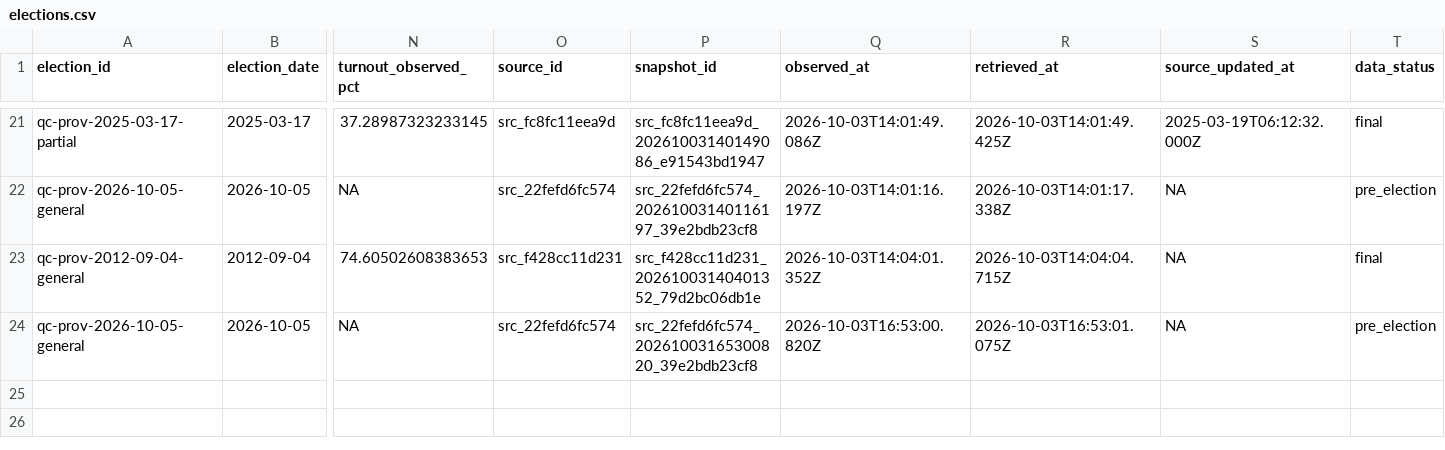
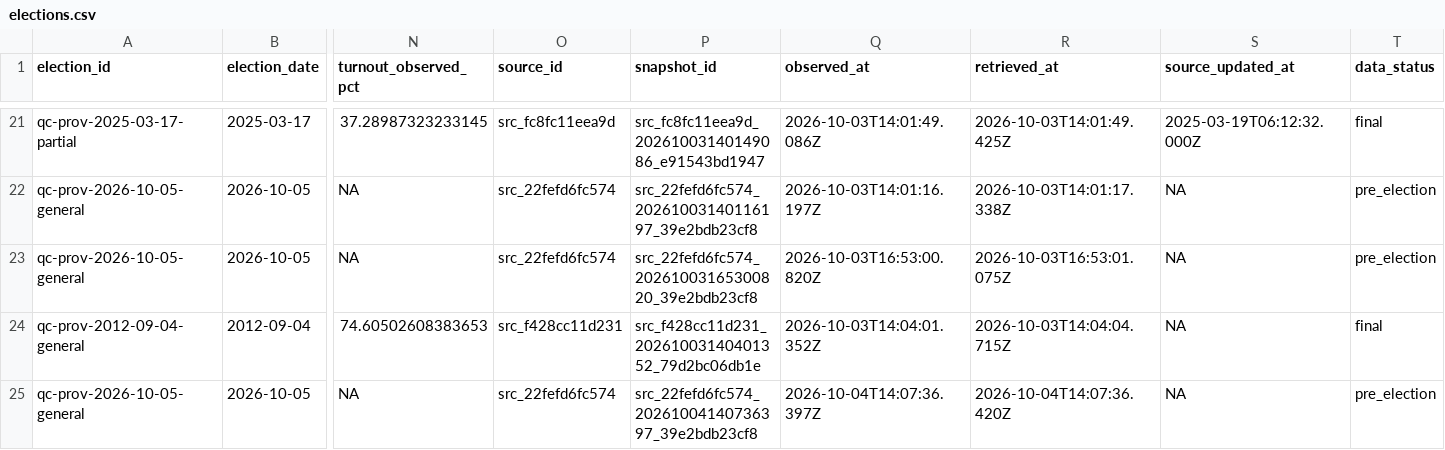
Before and after one commit to AurelienNicosiaULaval/donnees-bleues-elections-qc, a CSV file: data/processed/elections.csv, drawn as a sheet; only a part is shown, gaps mark what is left out; addresses are those after the commit; rows hold the shown columns only; the diff names each change by its address in the sheet, - before the commit and + after, or states it on an @@ line.

```diff
--- a/data/processed/elections.csv
+++ b/data/processed/elections.csv
+row 23: qc-prov-2026-10-05-general | 2026-10-05 | NA | src_22fefd6fc574 | src_22fefd6fc574_20261003165300820_39e2bdb23cf8 | 2026-10-03T16:53:00.820Z | 2026-10-03T16:53:01.075Z | NA | pre_election
-P25 (snapshot_id): src_22fefd6fc574_20261003165300820_39e2bdb23cf8
+P25 (snapshot_id): src_22fefd6fc574_20261004140736397_39e2bdb23cf8
-Q25 (observed_at): 2026-10-03T16:53:00.820Z
+Q25 (observed_at): 2026-10-04T14:07:36.397Z
-R25 (retrieved_at): 2026-10-03T16:53:01.075Z
+R25 (retrieved_at): 2026-10-04T14:07:36.420Z
```
Also changed, not shown: data/processed/parties.csv, data/processed/party_authorization_history.csv, 11 other files.
